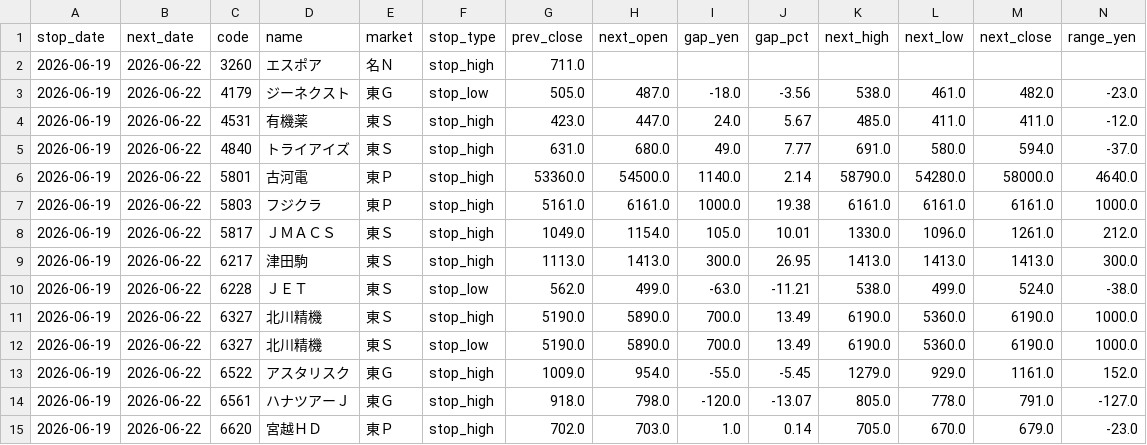
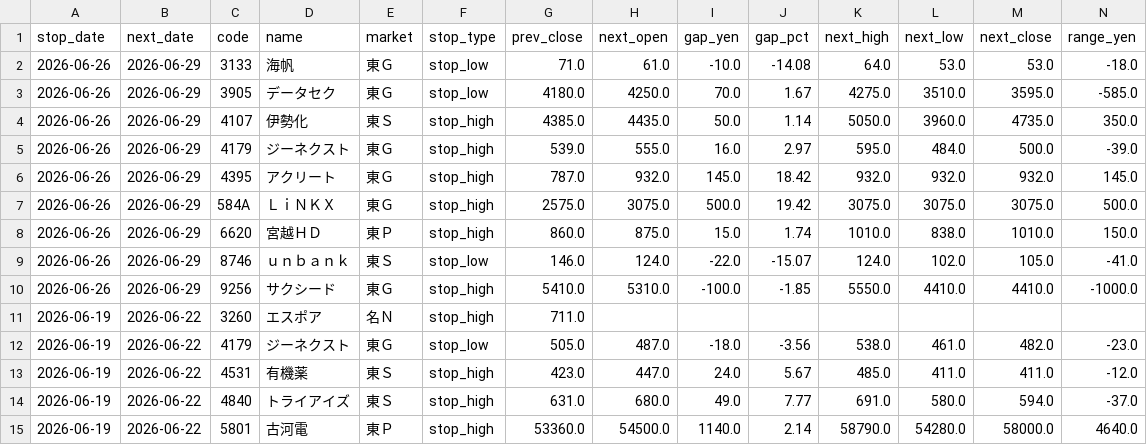
Before and after one commit to jpn-x/stop-gap-analysis, a CSV file: data/gap_data.csv, drawn as a sheet; only a part is shown; the shorter side is filled out with more unchanged rows; rows hold the shown columns only; the diff names each change by its address in the sheet, - before the commit and + after, or states it on an @@ line.

```diff
--- a/data/gap_data.csv
+++ b/data/gap_data.csv
+row 2: 2026-06-26 | 2026-06-29 | 3133 | 海帆 | 東Ｇ | stop_low | 71.0 | 61.0 | -10.0 | -14.08 | 64.0 | 53.0 | 53.0 | -18.0
+row 3: 2026-06-26 | 2026-06-29 | 3905 | データセク | 東Ｇ | stop_low | 4180.0 | 4250.0 | 70.0 | 1.67 | 4275.0 | 3510.0 | 3595.0 | -585.0
+row 4: 2026-06-26 | 2026-06-29 | 4107 | 伊勢化 | 東Ｓ | stop_high | 4385.0 | 4435.0 | 50.0 | 1.14 | 5050.0 | 3960.0 | 4735.0 | 350.0
+row 5: 2026-06-26 | 2026-06-29 | 4179 | ジーネクスト | 東Ｇ | stop_high | 539.0 | 555.0 | 16.0 | 2.97 | 595.0 | 484.0 | 500.0 | -39.0
+row 6: 2026-06-26 | 2026-06-29 | 4395 | アクリート | 東Ｇ | stop_high | 787.0 | 932.0 | 145.0 | 18.42 | 932.0 | 932.0 | 932.0 | 145.0
+row 7: 2026-06-26 | 2026-06-29 | 584A | ＬｉＮＫＸ | 東Ｇ | stop_high | 2575.0 | 3075.0 | 500.0 | 19.42 | 3075.0 | 3075.0 | 3075.0 | 500.0
+row 8: 2026-06-26 | 2026-06-29 | 6620 | 宮越ＨＤ | 東Ｐ | stop_high | 860.0 | 875.0 | 15.0 | 1.74 | 1010.0 | 838.0 | 1010.0 | 150.0
+row 9: 2026-06-26 | 2026-06-29 | 8746 | ｕｎｂａｎｋ | 東Ｓ | stop_low | 146.0 | 124.0 | -22.0 | -15.07 | 124.0 | 102.0 | 105.0 | -41.0
+row 10: 2026-06-26 | 2026-06-29 | 9256 | サクシード | 東Ｇ | stop_high | 5410.0 | 5310.0 | -100.0 | -1.85 | 5550.0 | 4410.0 | 4410.0 | -1000.0
```
